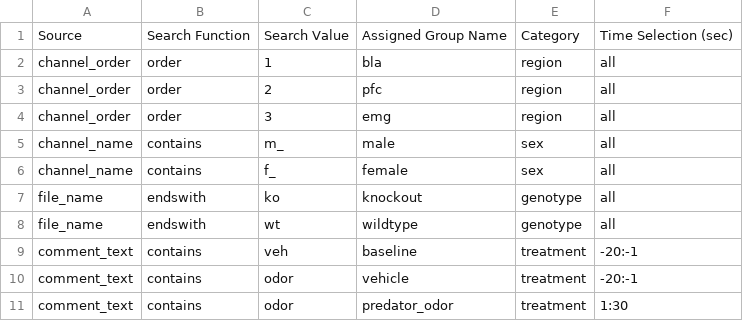
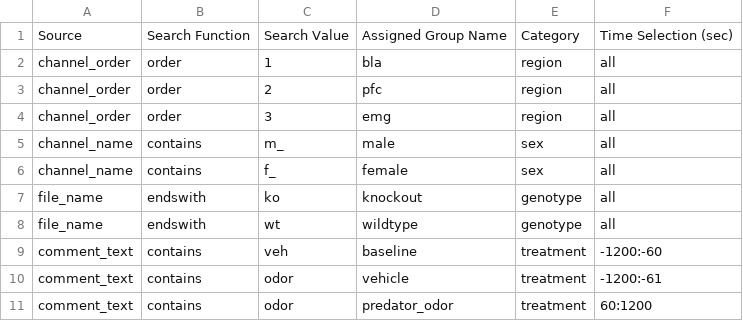
Before and after one commit to SAKEverse/sake-plan, a CSV file: example_data/default_table_data.csv, drawn as a sheet.

Commit message:
Update default_table_data.csv

```diff
--- a/example_data/default_table_data.csv
+++ b/example_data/default_table_data.csv
@@ -8,4 +8,4 @@ file_name,endswith,ko,knockout,genotype,all
 file_name,endswith,wt,wildtype,genotype,all
-comment_text,contains,veh,baseline,treatment,-20:-1
-comment_text,contains,odor,vehicle,treatment,-20:-1
-comment_text,contains,odor,predator_odor,treatment,1:30
+comment_text,contains,veh,baseline,treatment,-1200:-60
+comment_text,contains,odor,vehicle,treatment,-1200:-61
+comment_text,contains,odor,predator_odor,treatment,60:1200
```
